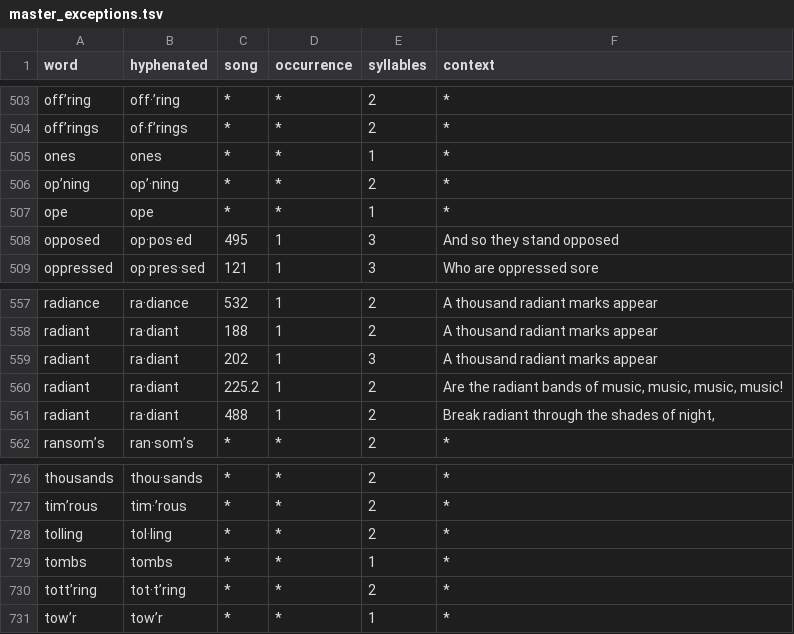
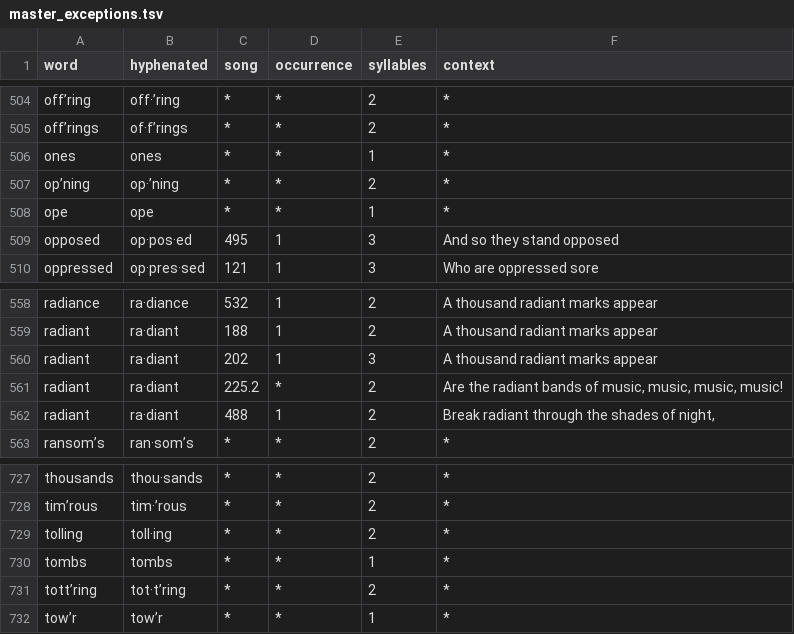
Before and after one commit to Sacred-Harp-Publishing-Company/2025-edition, a TSV file: data/hyphenation/master_exceptions.tsv, drawn as a sheet; only a part is shown, gaps mark what is left out; the diff covers the shown part only.

```diff
--- a/data/hyphenation/master_exceptions.tsv
+++ b/data/hyphenation/master_exceptions.tsv
@@ -505,3 +506,3 @@ off’rings	of·f’rings	*	*	2	*
 ones	ones	*	*	1	*
-op’ning	op’·ning	*	*	2	*
+op’ning	op·’ning	*	*	2	*
 ope	ope	*	*	1	*
@@ -559,3 +560,3 @@ radiant	ra·diant	188	1	2	A thousand radiant marks appear
 radiant	ra·diant	202	1	3	A thousand radiant marks appear
-radiant	ra·diant	225.2	1	2	"Are the radiant bands of music, music, music, music!"
+radiant	ra·diant	225.2	*	2	"Are the radiant bands of music, music, music, music!"
 radiant	ra·diant	488	1	2	"Break radiant through the shades of night,"
@@ -727,3 +728,3 @@ thousands	thou·sands	*	*	2	*
 tim’rous	tim·’rous	*	*	2	*
-tolling	tol·ling	*	*	2	*
+tolling	toll·ing	*	*	2	*
 tombs	tombs	*	*	1	*
```
Also changed, not shown: 1 added row and 5 edited cells elsewhere in this file, 12 other files.
